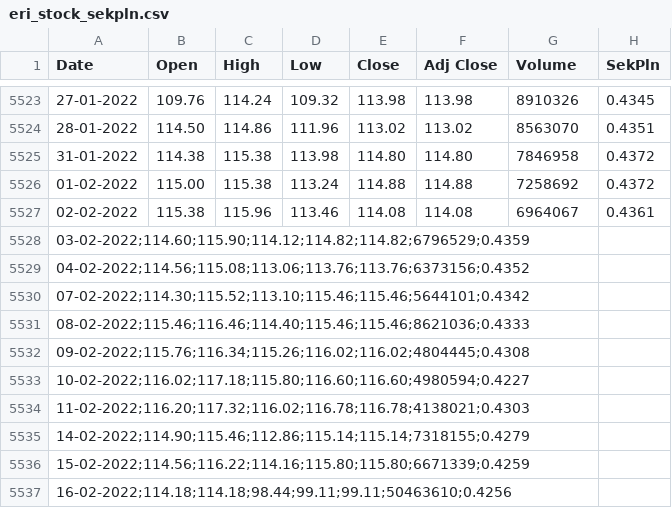
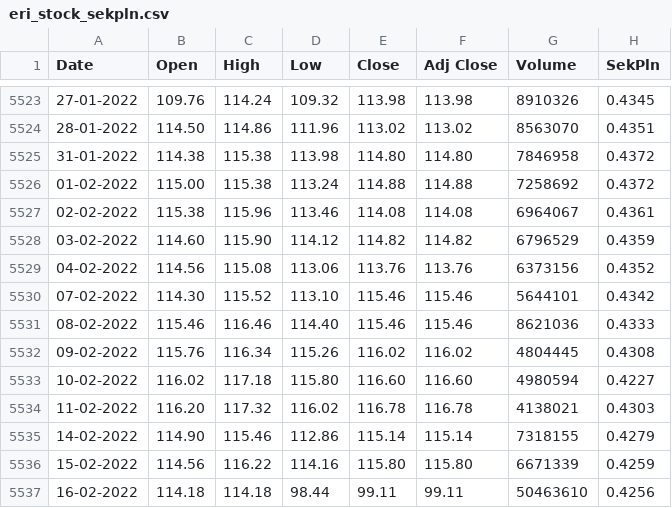
Before and after one commit to tompro-edu/espp, a CSV file: eri_stock_sekpln.csv, drawn as a sheet; only a part is shown, gaps mark what is left out.

Commit message:
fixed semicolons
excel why you do this?

```diff
--- a/eri_stock_sekpln.csv
+++ b/eri_stock_sekpln.csv
@@ -5527,11 +5527,11 @@
 02-02-2022,115.38,115.96,113.46,114.08,114.08,6964067,0.4361
-03-02-2022;114.60;115.90;114.12;114.82;114.82;6796529;0.4359
-04-02-2022;114.56;115.08;113.06;113.76;113.76;6373156;0.4352
-07-02-2022;114.30;115.52;113.10;115.46;115.46;5644101;0.4342
-08-02-2022;115.46;116.46;114.40;115.46;115.46;8621036;0.4333
-09-02-2022;115.76;116.34;115.26;116.02;116.02;4804445;0.4308
-10-02-2022;116.02;117.18;115.80;116.60;116.60;4980594;0.4227
-11-02-2022;116.20;117.32;116.02;116.78;116.78;4138021;0.4303
-14-02-2022;114.90;115.46;112.86;115.14;115.14;7318155;0.4279
-15-02-2022;114.56;116.22;114.16;115.80;115.80;6671339;0.4259
-16-02-2022;114.18;114.18;98.44;99.11;99.11;50463610;0.4256
+03-02-2022,114.60,115.90,114.12,114.82,114.82,6796529,0.4359
+04-02-2022,114.56,115.08,113.06,113.76,113.76,6373156,0.4352
+07-02-2022,114.30,115.52,113.10,115.46,115.46,5644101,0.4342
+08-02-2022,115.46,116.46,114.40,115.46,115.46,8621036,0.4333
+09-02-2022,115.76,116.34,115.26,116.02,116.02,4804445,0.4308
+10-02-2022,116.02,117.18,115.80,116.60,116.60,4980594,0.4227
+11-02-2022,116.20,117.32,116.02,116.78,116.78,4138021,0.4303
+14-02-2022,114.90,115.46,112.86,115.14,115.14,7318155,0.4279
+15-02-2022,114.56,116.22,114.16,115.80,115.80,6671339,0.4259
+16-02-2022,114.18,114.18,98.44,99.11,99.11,50463610,0.4256
```
